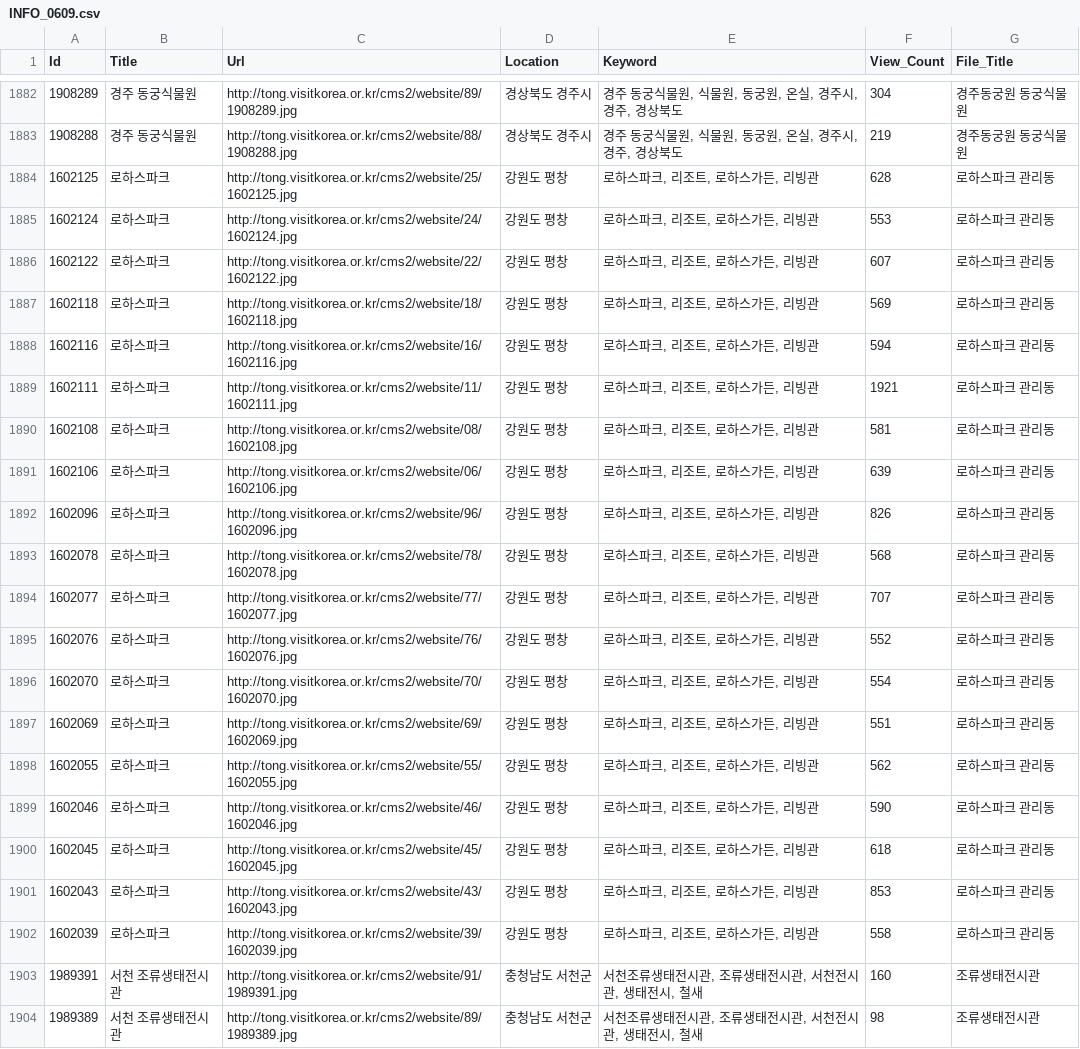
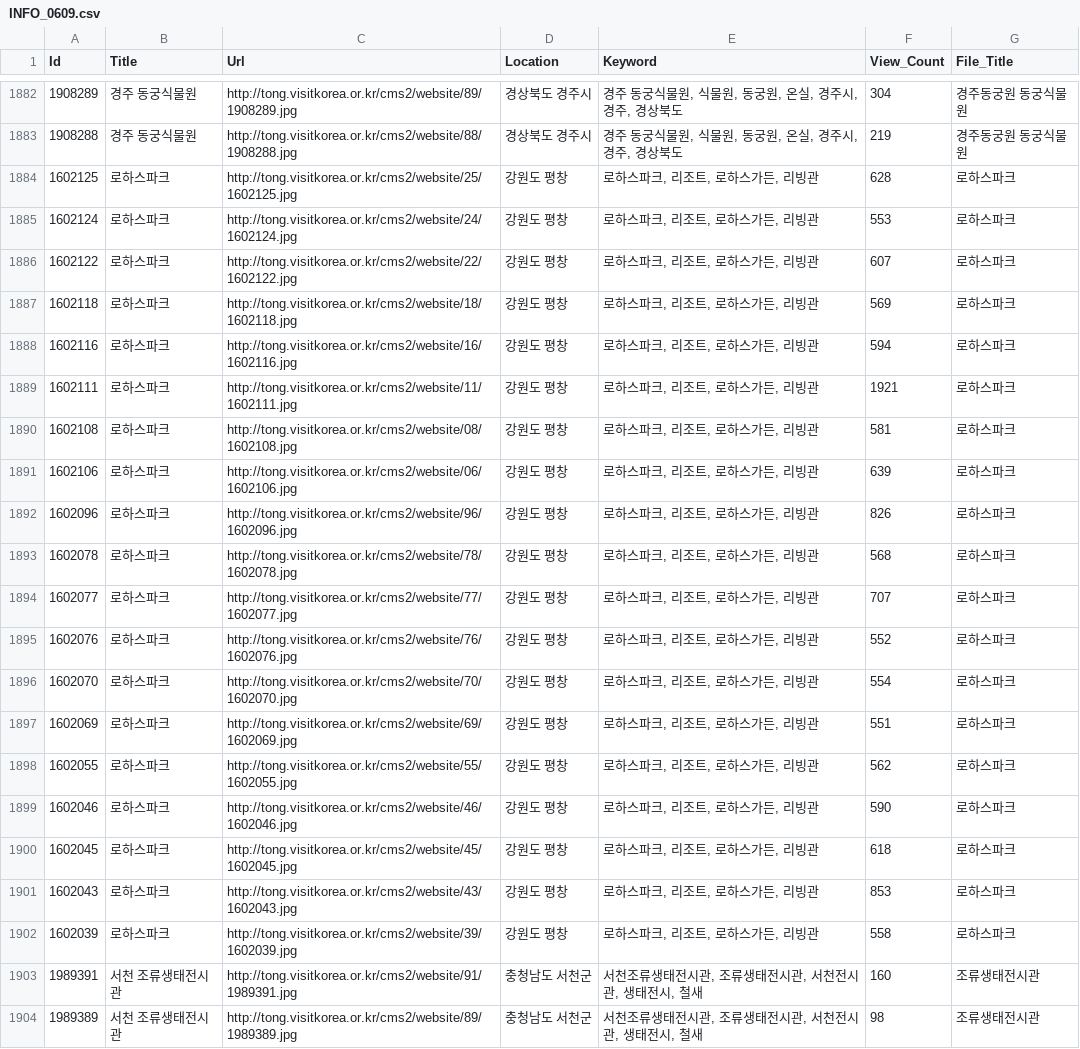
Before and after one commit to Giradon/twin_trip_server, a CSV file: INFO_0609.csv, drawn as a sheet; only a part is shown, gaps mark what is left out.

Commit message:
로하스파크,음성 꽃동네 수정

```diff
--- a/INFO_0609.csv
+++ b/INFO_0609.csv
@@ -1883,21 +1883,21 @@
 1908288,경주 동궁식물원,http://tong.visitkorea.or.kr/cms2/website/88/1908288.jpg,경상북도 경주시,"경주 동궁식물원, 식물원, 동궁원, 온실, 경주시, 경주, 경상북도",219,경주동궁원 동궁식물원
-1602125,로하스파크,http://tong.visitkorea.or.kr/cms2/website/25/1602125.jpg,강원도 평창,"로하스파크, 리조트, 로하스가든, 리빙관",628,로하스파크 관리동
-1602124,로하스파크,http://tong.visitkorea.or.kr/cms2/website/24/1602124.jpg,강원도 평창,"로하스파크, 리조트, 로하스가든, 리빙관",553,로하스파크 관리동
-1602122,로하스파크,http://tong.visitkorea.or.kr/cms2/website/22/1602122.jpg,강원도 평창,"로하스파크, 리조트, 로하스가든, 리빙관",607,로하스파크 관리동
-1602118,로하스파크,http://tong.visitkorea.or.kr/cms2/website/18/1602118.jpg,강원도 평창,"로하스파크, 리조트, 로하스가든, 리빙관",569,로하스파크 관리동
-1602116,로하스파크,http://tong.visitkorea.or.kr/cms2/website/16/1602116.jpg,강원도 평창,"로하스파크, 리조트, 로하스가든, 리빙관",594,로하스파크 관리동
-1602111,로하스파크,http://tong.visitkorea.or.kr/cms2/website/11/1602111.jpg,강원도 평창,"로하스파크, 리조트, 로하스가든, 리빙관",1921,로하스파크 관리동
-1602108,로하스파크,http://tong.visitkorea.or.kr/cms2/website/08/1602108.jpg,강원도 평창,"로하스파크, 리조트, 로하스가든, 리빙관",581,로하스파크 관리동
-1602106,로하스파크,http://tong.visitkorea.or.kr/cms2/website/06/1602106.jpg,강원도 평창,"로하스파크, 리조트, 로하스가든, 리빙관",639,로하스파크 관리동
-1602096,로하스파크,http://tong.visitkorea.or.kr/cms2/website/96/1602096.jpg,강원도 평창,"로하스파크, 리조트, 로하스가든, 리빙관",826,로하스파크 관리동
-1602078,로하스파크,http://tong.visitkorea.or.kr/cms2/website/78/1602078.jpg,강원도 평창,"로하스파크, 리조트, 로하스가든, 리빙관",568,로하스파크 관리동
-1602077,로하스파크,http://tong.visitkorea.or.kr/cms2/website/77/1602077.jpg,강원도 평창,"로하스파크, 리조트, 로하스가든, 리빙관",707,로하스파크 관리동
-1602076,로하스파크,http://tong.visitkorea.or.kr/cms2/website/76/1602076.jpg,강원도 평창,"로하스파크, 리조트, 로하스가든, 리빙관",552,로하스파크 관리동
-1602070,로하스파크,http://tong.visitkorea.or.kr/cms2/website/70/1602070.jpg,강원도 평창,"로하스파크, 리조트, 로하스가든, 리빙관",554,로하스파크 관리동
-1602069,로하스파크,http://tong.visitkorea.or.kr/cms2/website/69/1602069.jpg,강원도 평창,"로하스파크, 리조트, 로하스가든, 리빙관",551,로하스파크 관리동
-1602055,로하스파크,http://tong.visitkorea.or.kr/cms2/website/55/1602055.jpg,강원도 평창,"로하스파크, 리조트, 로하스가든, 리빙관",562,로하스파크 관리동
-1602046,로하스파크,http://tong.visitkorea.or.kr/cms2/website/46/1602046.jpg,강원도 평창,"로하스파크, 리조트, 로하스가든, 리빙관",590,로하스파크 관리동
-1602045,로하스파크,http://tong.visitkorea.or.kr/cms2/website/45/1602045.jpg,강원도 평창,"로하스파크, 리조트, 로하스가든, 리빙관",618,로하스파크 관리동
-1602043,로하스파크,http://tong.visitkorea.or.kr/cms2/website/43/1602043.jpg,강원도 평창,"로하스파크, 리조트, 로하스가든, 리빙관",853,로하스파크 관리동
-1602039,로하스파크,http://tong.visitkorea.or.kr/cms2/website/39/1602039.jpg,강원도 평창,"로하스파크, 리조트, 로하스가든, 리빙관",558,로하스파크 관리동
+1602125,로하스파크,http://tong.visitkorea.or.kr/cms2/website/25/1602125.jpg,강원도 평창,"로하스파크, 리조트, 로하스가든, 리빙관",628,로하스파크
+1602124,로하스파크,http://tong.visitkorea.or.kr/cms2/website/24/1602124.jpg,강원도 평창,"로하스파크, 리조트, 로하스가든, 리빙관",553,로하스파크
+1602122,로하스파크,http://tong.visitkorea.or.kr/cms2/website/22/1602122.jpg,강원도 평창,"로하스파크, 리조트, 로하스가든, 리빙관",607,로하스파크
+1602118,로하스파크,http://tong.visitkorea.or.kr/cms2/website/18/1602118.jpg,강원도 평창,"로하스파크, 리조트, 로하스가든, 리빙관",569,로하스파크
+1602116,로하스파크,http://tong.visitkorea.or.kr/cms2/website/16/1602116.jpg,강원도 평창,"로하스파크, 리조트, 로하스가든, 리빙관",594,로하스파크
+1602111,로하스파크,http://tong.visitkorea.or.kr/cms2/website/11/1602111.jpg,강원도 평창,"로하스파크, 리조트, 로하스가든, 리빙관",1921,로하스파크
+1602108,로하스파크,http://tong.visitkorea.or.kr/cms2/website/08/1602108.jpg,강원도 평창,"로하스파크, 리조트, 로하스가든, 리빙관",581,로하스파크
+1602106,로하스파크,http://tong.visitkorea.or.kr/cms2/website/06/1602106.jpg,강원도 평창,"로하스파크, 리조트, 로하스가든, 리빙관",639,로하스파크
+1602096,로하스파크,http://tong.visitkorea.or.kr/cms2/website/96/1602096.jpg,강원도 평창,"로하스파크, 리조트, 로하스가든, 리빙관",826,로하스파크
+1602078,로하스파크,http://tong.visitkorea.or.kr/cms2/website/78/1602078.jpg,강원도 평창,"로하스파크, 리조트, 로하스가든, 리빙관",568,로하스파크
+1602077,로하스파크,http://tong.visitkorea.or.kr/cms2/website/77/1602077.jpg,강원도 평창,"로하스파크, 리조트, 로하스가든, 리빙관",707,로하스파크
+1602076,로하스파크,http://tong.visitkorea.or.kr/cms2/website/76/1602076.jpg,강원도 평창,"로하스파크, 리조트, 로하스가든, 리빙관",552,로하스파크
+1602070,로하스파크,http://tong.visitkorea.or.kr/cms2/website/70/1602070.jpg,강원도 평창,"로하스파크, 리조트, 로하스가든, 리빙관",554,로하스파크
+1602069,로하스파크,http://tong.visitkorea.or.kr/cms2/website/69/1602069.jpg,강원도 평창,"로하스파크, 리조트, 로하스가든, 리빙관",551,로하스파크
+1602055,로하스파크,http://tong.visitkorea.or.kr/cms2/website/55/1602055.jpg,강원도 평창,"로하스파크, 리조트, 로하스가든, 리빙관",562,로하스파크
+1602046,로하스파크,http://tong.visitkorea.or.kr/cms2/website/46/1602046.jpg,강원도 평창,"로하스파크, 리조트, 로하스가든, 리빙관",590,로하스파크
+1602045,로하스파크,http://tong.visitkorea.or.kr/cms2/website/45/1602045.jpg,강원도 평창,"로하스파크, 리조트, 로하스가든, 리빙관",618,로하스파크
+1602043,로하스파크,http://tong.visitkorea.or.kr/cms2/website/43/1602043.jpg,강원도 평창,"로하스파크, 리조트, 로하스가든, 리빙관",853,로하스파크
+1602039,로하스파크,http://tong.visitkorea.or.kr/cms2/website/39/1602039.jpg,강원도 평창,"로하스파크, 리조트, 로하스가든, 리빙관",558,로하스파크
 1989391,서천 조류생태전시관,http://tong.visitkorea.or.kr/cms2/website/91/1989391.jpg,충청남도 서천군,"서천조류생태전시관, 조류생태전시관, 서천전시관, 생태전시, 철새",160,조류생태전시관
```
Also changed, not shown: 1 other file.
